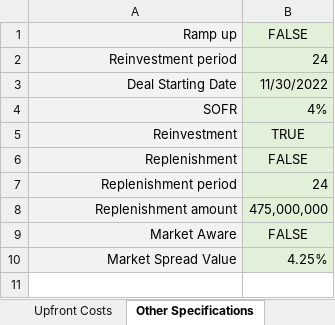
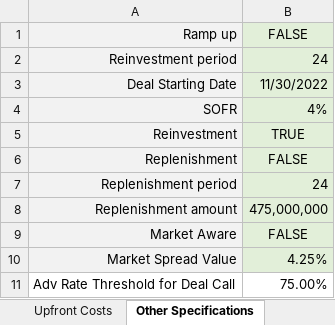
Before and after one commit to sdufays/Finance-Simulations-2023, an Excel workbook: inputs/Rialto CLO Input.xlsm, sheet Other Specifications, drawn as a sheet; values as stored, in another font and other column widths than the file's, no borders; the diff names each change by its address in the sheet, - before the commit and + after, or states it on an @@ line.

```diff
--- a/inputs/Rialto CLO Input.xlsm (sheet Other Specifications)
+++ b/inputs/Rialto CLO Input.xlsm (sheet Other Specifications)
+row 11: Adv Rate Threshold for Deal Call | 75.00%
```
Also changed, not shown: inputs/Benefit Street AS IS Input.xlsm, outputs/RESULTS ScenariosBenefit Street AS IS.xlsx, 2 other files.
